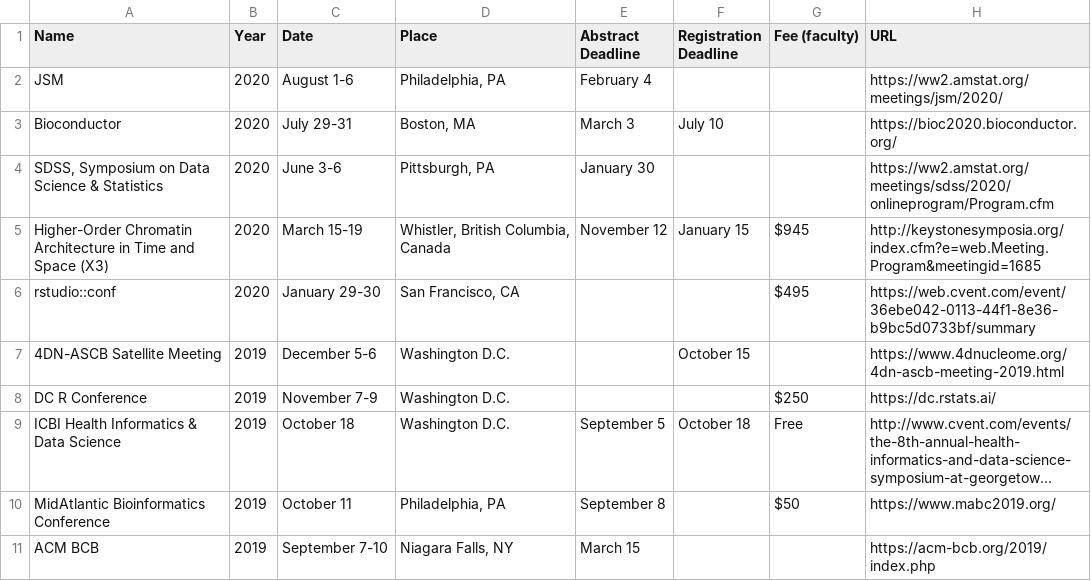
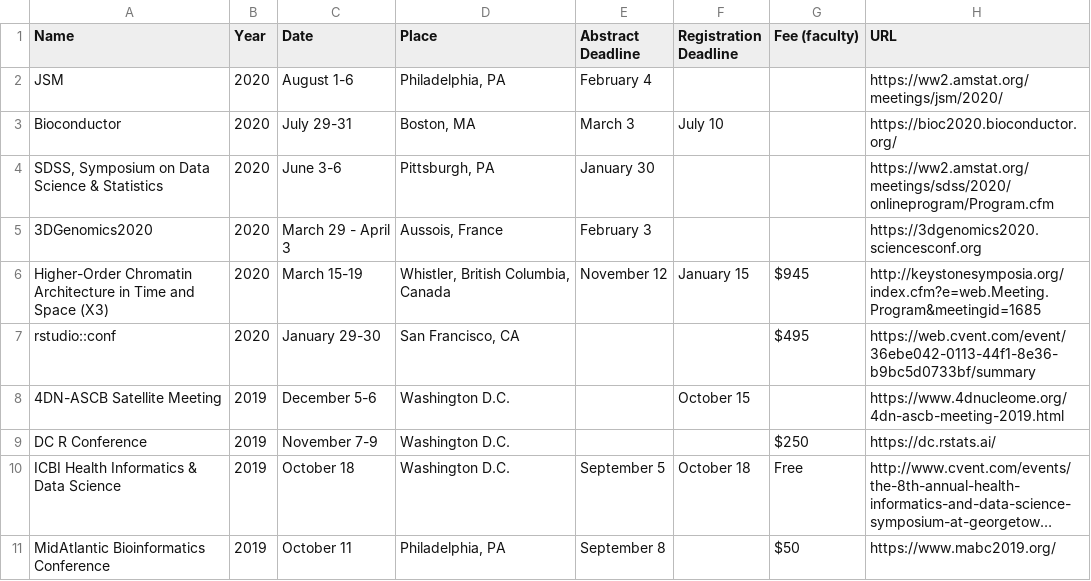
Before and after one commit to mdozmorov/Conference_notes, a CSV file: Conferences.csv, drawn as a sheet; only a part is shown; the shorter side is filled out with more unchanged rows; long unchanged cells end in ….

Commit message:
Add 3DGenomics2020

```diff
--- a/Conferences.csv
+++ b/Conferences.csv
@@ -4,2 +4,3 @@ Bioconductor,2020,July 29-31,"Boston, MA",March 3,July 10,,https://bioc2020.bioc
 "SDSS, Symposium on Data Science & Statistics",2020,June 3-6,"Pittsburgh, PA",January 30,,,https://ww2.amstat.org/meetings/sdss/2020/onlineprogram/Program.cfm
+3DGenomics2020,2020,March 29 - April 3,"Aussois, France",February 3,,,https://3dgenomics2020.sciencesconf.org
 Higher-Order Chromatin Architecture in Time and Space (X3),2020,March 15-19,"Whistler, British Columbia, Canada",November 12,January 15,$945,http://keystonesymposia.org/index.cfm?e=web.Meeting.Program&meetingid=1685
```
